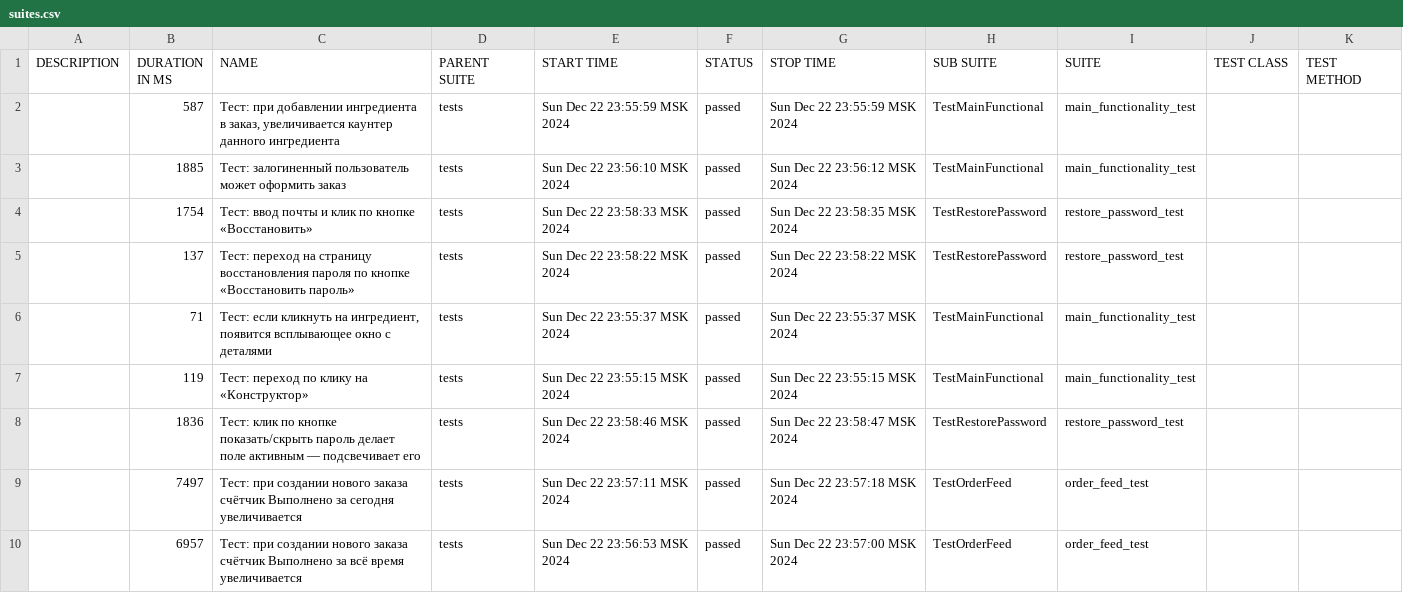
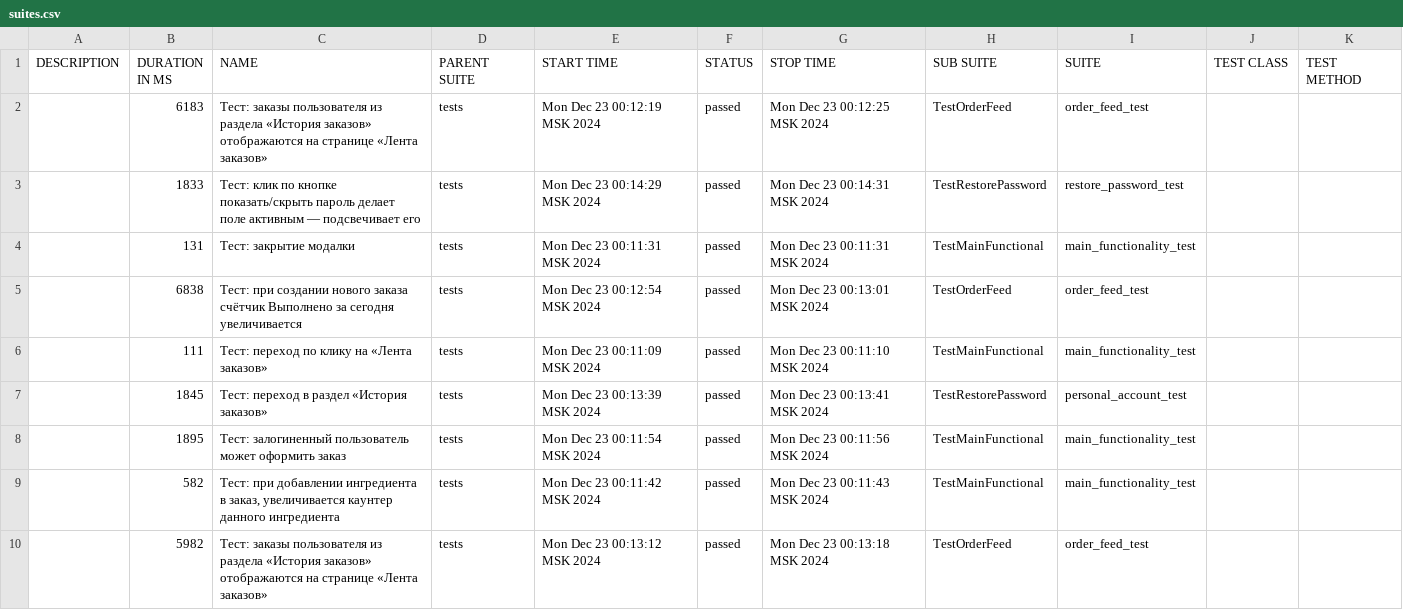
Before and after one commit to Romanbenzin/Diplom_3, a CSV file: allure-report/data/suites.csv, drawn as a sheet; only a part is shown; the diff covers the shown part only.

```diff
--- a/allure-report/data/suites.csv
+++ b/allure-report/data/suites.csv
@@ -1,10 +1,10 @@
 "DESCRIPTION","DURATION IN MS","NAME","PARENT SUITE","START TIME","STATUS","STOP TIME","SUB SUITE","SUITE","TEST CLASS","TEST METHOD"
-"","587","Тест: при добавлении ингредиента в заказ, увеличивается каунтер данного ингредиента","tests","Sun Dec 22 23:55:59 MSK 2024","passed","Sun Dec 22 23:55:59 MSK 2024","TestMainFunctional","main_functionality_test","",""
-"","1885","Тест: залогиненный пользователь может оформить заказ","tests","Sun Dec 22 23:56:10 MSK 2024","passed","Sun Dec 22 23:56:12 MSK 2024","TestMainFunctional","main_functionality_test","",""
-"","1754","Тест: ввод почты и клик по кнопке «Восстановить»","tests","Sun Dec 22 23:58:33 MSK 2024","passed","Sun Dec 22 23:58:35 MSK 2024","TestRestorePassword","restore_password_test","",""
-"","137","Тест: переход на страницу восстановления пароля по кнопке «Восстановить пароль»","tests","Sun Dec 22 23:58:22 MSK 2024","passed","Sun Dec 22 23:58:22 MSK 2024","TestRestorePassword","restore_password_test","",""
-"","71","Тест: если кликнуть на ингредиент, появится всплывающее окно с деталями","tests","Sun Dec 22 23:55:37 MSK 2024","passed","Sun Dec 22 23:55:37 MSK 2024","TestMainFunctional","main_functionality_test","",""
-"","119","Тест: переход по клику на «Конструктор»","tests","Sun Dec 22 23:55:15 MSK 2024","passed","Sun Dec 22 23:55:15 MSK 2024","TestMainFunctional","main_functionality_test","",""
-"","1836","Тест: клик по кнопке показать/скрыть пароль делает поле активным — подсвечивает его","tests","Sun Dec 22 23:58:46 MSK 2024","passed","Sun Dec 22 23:58:47 MSK 2024","TestRestorePassword","restore_password_test","",""
-"","7497","Тест: при создании нового заказа счётчик Выполнено за сегодня увеличивается","tests","Sun Dec 22 23:57:11 MSK 2024","passed","Sun Dec 22 23:57:18 MSK 2024","TestOrderFeed","order_feed_test","",""
-"","6957","Тест: при создании нового заказа счётчик Выполнено за всё время увеличивается","tests","Sun Dec 22 23:56:53 MSK 2024","passed","Sun Dec 22 23:57:00 MSK 2024","TestOrderFeed","order_feed_test","",""
+"","6183","Тест: заказы пользователя из раздела «История заказов» отображаются на странице «Лента заказов»","tests","Mon Dec 23 00:12:19 MSK 2024","passed","Mon Dec 23 00:12:25 MSK 2024","TestOrderFeed","order_feed_test","",""
+"","1833","Тест: клик по кнопке показать/скрыть пароль делает поле активным — подсвечивает его","tests","Mon Dec 23 00:14:29 MSK 2024","passed","Mon Dec 23 00:14:31 MSK 2024","TestRestorePassword","restore_password_test","",""
+"","131","Тест: закрытие модалки","tests","Mon Dec 23 00:11:31 MSK 2024","passed","Mon Dec 23 00:11:31 MSK 2024","TestMainFunctional","main_functionality_test","",""
+"","6838","Тест: при создании нового заказа счётчик Выполнено за сегодня увеличивается","tests","Mon Dec 23 00:12:54 MSK 2024","passed","Mon Dec 23 00:13:01 MSK 2024","TestOrderFeed","order_feed_test","",""
+"","111","Тест: переход по клику на «Лента заказов»","tests","Mon Dec 23 00:11:09 MSK 2024","passed","Mon Dec 23 00:11:10 MSK 2024","TestMainFunctional","main_functionality_test","",""
+"","1845","Тест: переход в раздел «История заказов»","tests","Mon Dec 23 00:13:39 MSK 2024","passed","Mon Dec 23 00:13:41 MSK 2024","TestRestorePassword","personal_account_test","",""
+"","1895","Тест: залогиненный пользователь может оформить заказ","tests","Mon Dec 23 00:11:54 MSK 2024","passed","Mon Dec 23 00:11:56 MSK 2024","TestMainFunctional","main_functionality_test","",""
+"","582","Тест: при добавлении ингредиента в заказ, увеличивается каунтер данного ингредиента","tests","Mon Dec 23 00:11:42 MSK 2024","passed","Mon Dec 23 00:11:43 MSK 2024","TestMainFunctional","main_functionality_test","",""
+"","5982","Тест: заказы пользователя из раздела «История заказов» отображаются на странице «Лента заказов»","tests","Mon Dec 23 00:13:12 MSK 2024","passed","Mon Dec 23 00:13:18 MSK 2024","TestOrderFeed","order_feed_test","",""
```
Also changed, not shown: 3 added rows, 3 removed rows and 17 edited cells elsewhere in this file, 52 other files.
